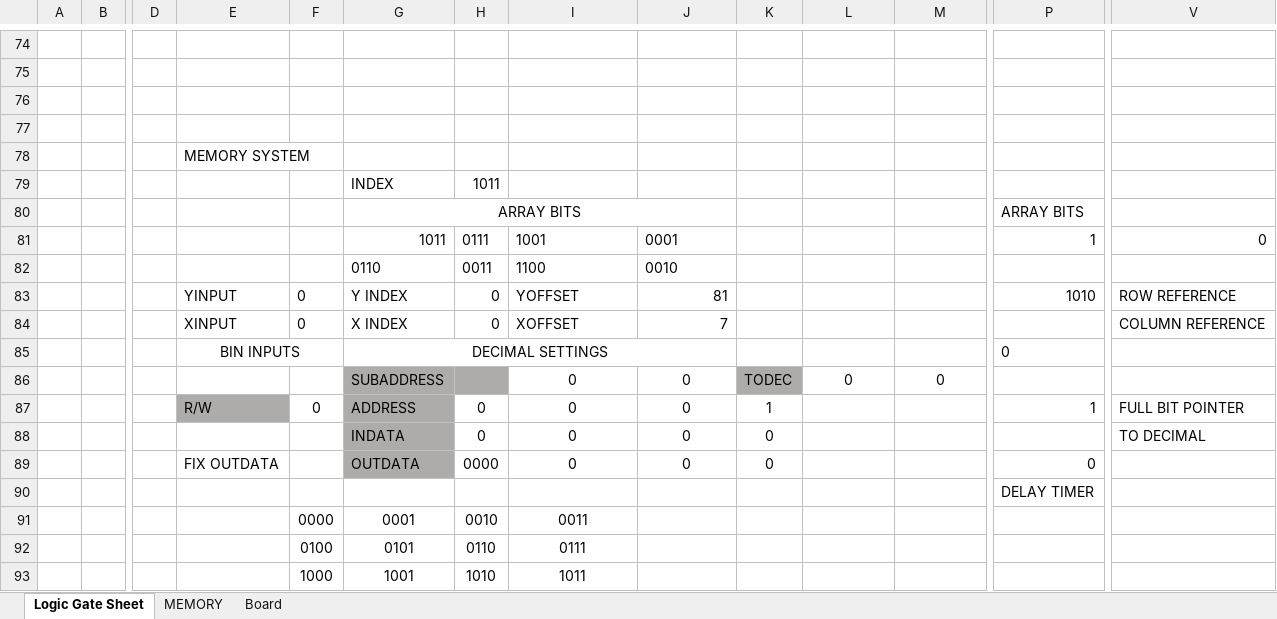
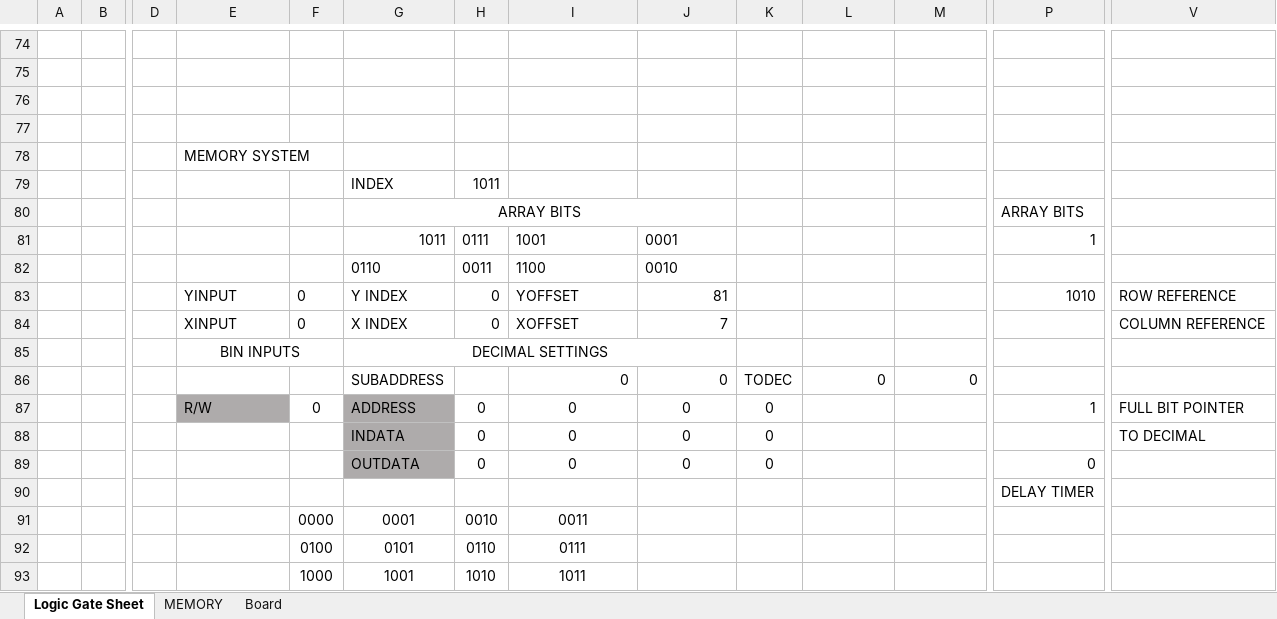
Before and after one commit to Nadelio/ePU, an Excel workbook: CPU in Excel MAIN.xlsm, sheet Logic Gate Sheet, drawn as a sheet; only a part is shown, gaps mark what is left out; values as stored, in another font and other column widths than the file's, no borders; conditional formats not drawn; the diff covers the shown part only; the diff names each change by its address in the sheet, - before the commit and + after, or states it on an @@ line.

```diff
--- a/CPU in Excel MAIN.xlsm (sheet Logic Gate Sheet)
+++ b/CPU in Excel MAIN.xlsm (sheet Logic Gate Sheet)
-V81: 0
+V81: (empty)
-P85: 0
+P85: (empty)
-G86:H86 fill: #AEABAB
+G86:H86 fill: none
-I86:J86 alignment: center
+I86:J86 alignment: right
-K86 fill: #AEABAB
+K86 fill: none
-L86:M86 alignment: center
+L86:M86 alignment: right
-K87: 1
+K87: 0
-E89: FIX OUTDATA
+E89: (empty)
-H89: 0000
+H89: 0
```
Also changed, not shown: 14 edited cells elsewhere in this sheet, sheet MEMORY, formulas that keep their value.
